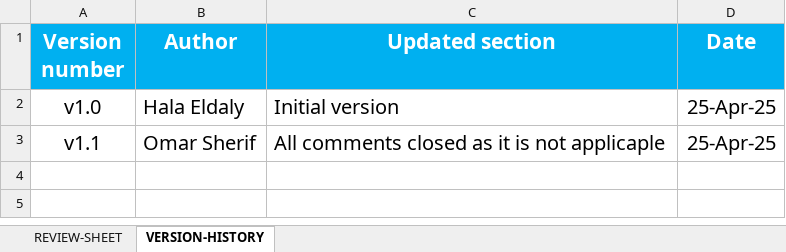
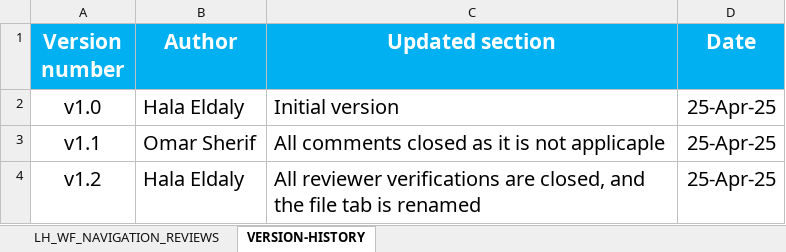
Before and after one commit to EmanAbusalim/Group-3-Learning-hub, an Excel workbook: LH_REVIEWS/LH_WF_NAVIGATION_REVIEWS.xlsx, sheet VERSION-HISTORY, drawn as a sheet; values as stored, in another font and other column widths than the file's, no borders; the diff names each change by its address in the sheet, - before the commit and + after, or states it on an @@ line.

Commit message:
v1.2 All reviewer verifications are closed, and the file tab is renamed

```diff
--- a/LH_REVIEWS/LH_WF_NAVIGATION_REVIEWS.xlsx (sheet VERSION-HISTORY)
+++ b/LH_REVIEWS/LH_WF_NAVIGATION_REVIEWS.xlsx (sheet VERSION-HISTORY)
-sheet tab: REVIEW-SHEET
+sheet tab: LH_WF_NAVIGATION_REVIEWS
+row 4: v1.2 | Hala Eldaly | All reviewer verifications are closed, and the file tab is renamed | 25-Apr-25
```
Also changed, not shown: sheet LH_WF_NAVIGATION_REVIEWS.
